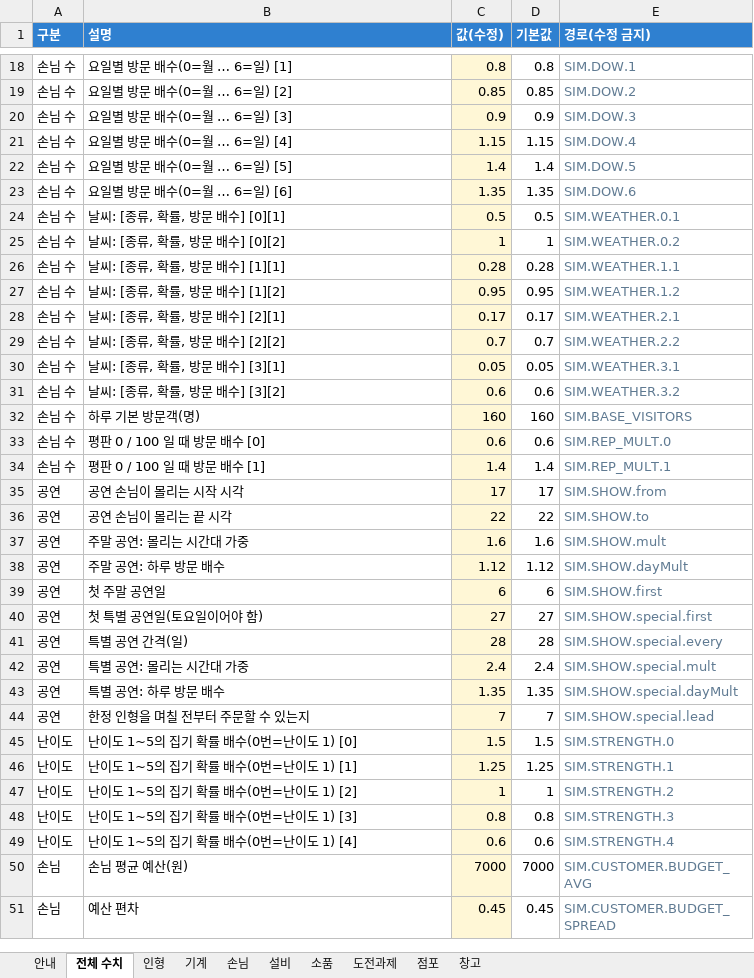
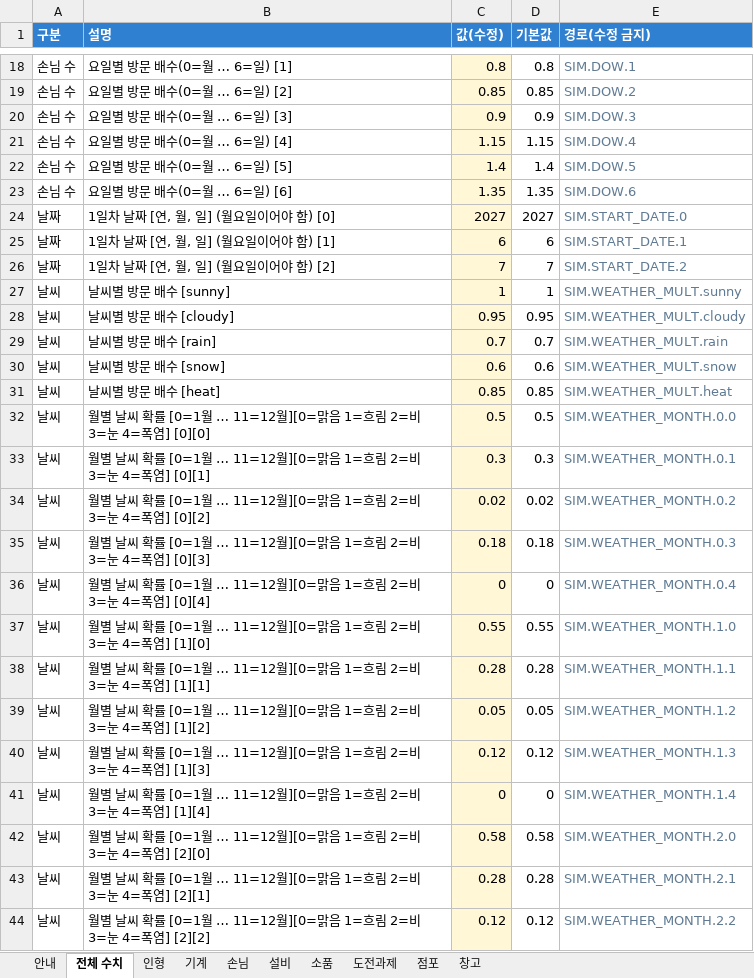
Before and after one commit to hys79/claw-machine, an Excel workbook: balance/balance.xlsx, sheet 전체 수치, drawn as a sheet; only a part is shown, gaps mark what is left out; the shorter side is filled out with more unchanged rows; values as stored, in another font and other column widths than the file's, no borders; conditional formats not drawn; removed rows and columns are numbered as before the commit, all else as after; the diff covers the shown part only; the diff names each change by its address in the sheet, - before the commit and + after, or states it on an @@ line.

```diff
--- a/balance/balance.xlsx (sheet 전체 수치)
+++ b/balance/balance.xlsx (sheet 전체 수치)
+row 24: 날짜 | 1일차 날짜 [연, 월, 일] (월요일이어야 함) [0] | 2027 | 2027 | SIM.START_DATE.0
+row 25: 날짜 | 1일차 날짜 [연, 월, 일] (월요일이어야 함) [1] | 6 | 6 | SIM.START_DATE.1
+row 26: 날짜 | 1일차 날짜 [연, 월, 일] (월요일이어야 함) [2] | 7 | 7 | SIM.START_DATE.2
+row 27: 날씨 | 날씨별 방문 배수 [sunny] | 1 | 1 | SIM.WEATHER_MULT.sunny
+row 28: 날씨 | 날씨별 방문 배수 [cloudy] | 0.95 | 0.95 | SIM.WEATHER_MULT.cloudy
+row 29: 날씨 | 날씨별 방문 배수 [rain] | 0.7 | 0.7 | SIM.WEATHER_MULT.rain
+row 30: 날씨 | 날씨별 방문 배수 [snow] | 0.6 | 0.6 | SIM.WEATHER_MULT.snow
+row 31: 날씨 | 날씨별 방문 배수 [heat] | 0.85 | 0.85 | SIM.WEATHER_MULT.heat
-A32 (구분): 손님 수
+A32 (구분): 날씨
-B32 (설명): 날씨: [종류, 확률, 방문 배수] [0][1]
+B32 (설명): 월별 날씨 확률 [0=1월 … 11=12월][0=맑음 1=흐림 2=비 3=눈 4=폭염] [0][0]
-E32 (경로(수정 금지)): SIM.WEATHER.0.1
+E32 (경로(수정 금지)): SIM.WEATHER_MONTH.0.0
-row 25: 손님 수 | 날씨: [종류, 확률, 방문 배수] [0][2] | 1 | 1 | SIM.WEATHER.0.2
+row 33: 날씨 | 월별 날씨 확률 [0=1월 … 11=12월][0=맑음 1=흐림 2=비 3=눈 4=폭염] [0][1] | 0.3 | 0.3 | SIM.WEATHER_MONTH.0.1
+row 34: 날씨 | 월별 날씨 확률 [0=1월 … 11=12월][0=맑음 1=흐림 2=비 3=눈 4=폭염] [0][2] | 0.02 | 0.02 | SIM.WEATHER_MONTH.0.2
+row 35: 날씨 | 월별 날씨 확률 [0=1월 … 11=12월][0=맑음 1=흐림 2=비 3=눈 4=폭염] [0][3] | 0.18 | 0.18 | SIM.WEATHER_MONTH.0.3
+row 36: 날씨 | 월별 날씨 확률 [0=1월 … 11=12월][0=맑음 1=흐림 2=비 3=눈 4=폭염] [0][4] | 0 | 0 | SIM.WEATHER_MONTH.0.4
+row 37: 날씨 | 월별 날씨 확률 [0=1월 … 11=12월][0=맑음 1=흐림 2=비 3=눈 4=폭염] [1][0] | 0.55 | 0.55 | SIM.WEATHER_MONTH.1.0
-A38 (구분): 손님 수
+A38 (구분): 날씨
-B38 (설명): 날씨: [종류, 확률, 방문 배수] [1][1]
+B38 (설명): 월별 날씨 확률 [0=1월 … 11=12월][0=맑음 1=흐림 2=비 3=눈 4=폭염] [1][1]
-E38 (경로(수정 금지)): SIM.WEATHER.1.1
+E38 (경로(수정 금지)): SIM.WEATHER_MONTH.1.1
-row 27: 손님 수 | 날씨: [종류, 확률, 방문 배수] [1][2] | 0.95 | 0.95 | SIM.WEATHER.1.2
-row 28: 손님 수 | 날씨: [종류, 확률, 방문 배수] [2][1] | 0.17 | 0.17 | SIM.WEATHER.2.1
-row 29: 손님 수 | 날씨: [종류, 확률, 방문 배수] [2][2] | 0.7 | 0.7 | SIM.WEATHER.2.2
-A39 (구분): 손님 수
+A39 (구분): 날씨
-B39 (설명): 날씨: [종류, 확률, 방문 배수] [3][1]
+B39 (설명): 월별 날씨 확률 [0=1월 … 11=12월][0=맑음 1=흐림 2=비 3=눈 4=폭염] [1][2]
-E39 (경로(수정 금지)): SIM.WEATHER.3.1
+E39 (경로(수정 금지)): SIM.WEATHER_MONTH.1.2
-row 31: 손님 수 | 날씨: [종류, 확률, 방문 배수] [3][2] | 0.6 | 0.6 | SIM.WEATHER.3.2
+row 40: 날씨 | 월별 날씨 확률 [0=1월 … 11=12월][0=맑음 1=흐림 2=비 3=눈 4=폭염] [1][3] | 0.12 | 0.12 | SIM.WEATHER_MONTH.1.3
+row 41: 날씨 | 월별 날씨 확률 [0=1월 … 11=12월][0=맑음 1=흐림 2=비 3=눈 4=폭염] [1][4] | 0 | 0 | SIM.WEATHER_MONTH.1.4
+row 42: 날씨 | 월별 날씨 확률 [0=1월 … 11=12월][0=맑음 1=흐림 2=비 3=눈 4=폭염] [2][0] | 0.58 | 0.58 | SIM.WEATHER_MONTH.2.0
+row 43: 날씨 | 월별 날씨 확률 [0=1월 … 11=12월][0=맑음 1=흐림 2=비 3=눈 4=폭염] [2][1] | 0.28 | 0.28 | SIM.WEATHER_MONTH.2.1
+row 44: 날씨 | 월별 날씨 확률 [0=1월 … 11=12월][0=맑음 1=흐림 2=비 3=눈 4=폭염] [2][2] | 0.12 | 0.12 | SIM.WEATHER_MONTH.2.2
```
Also changed, not shown: 47 added rows elsewhere in this sheet, 8 other files.
